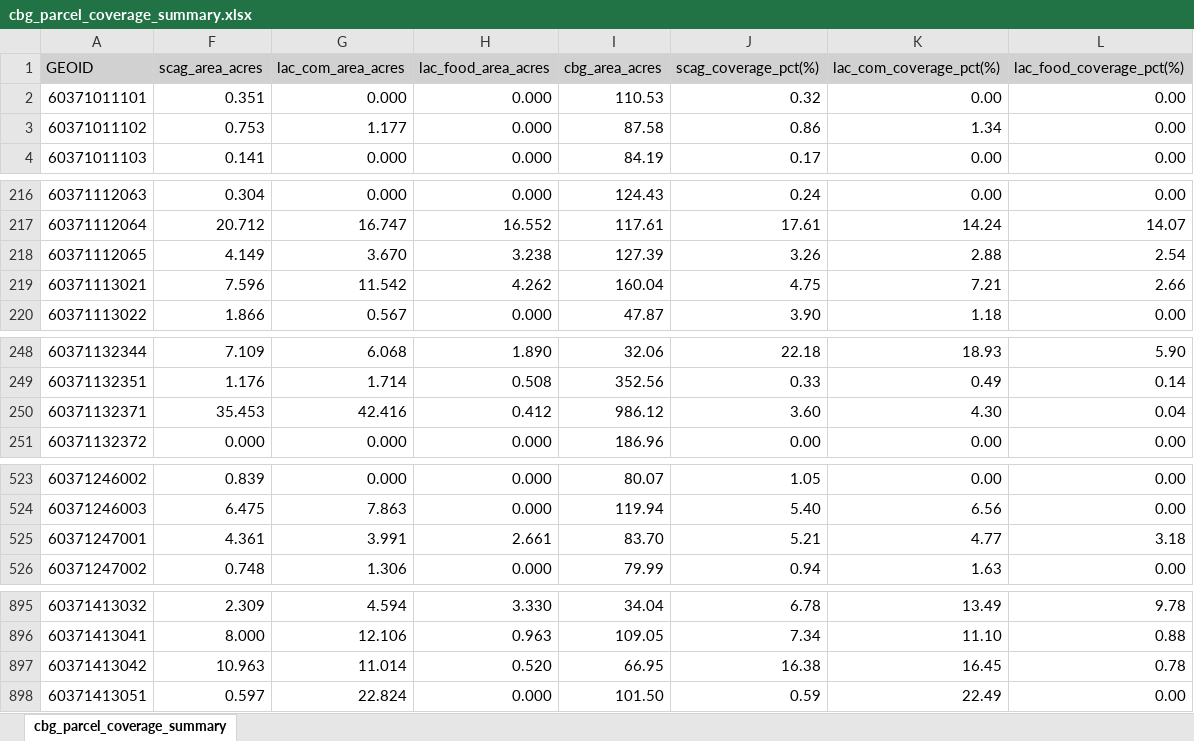
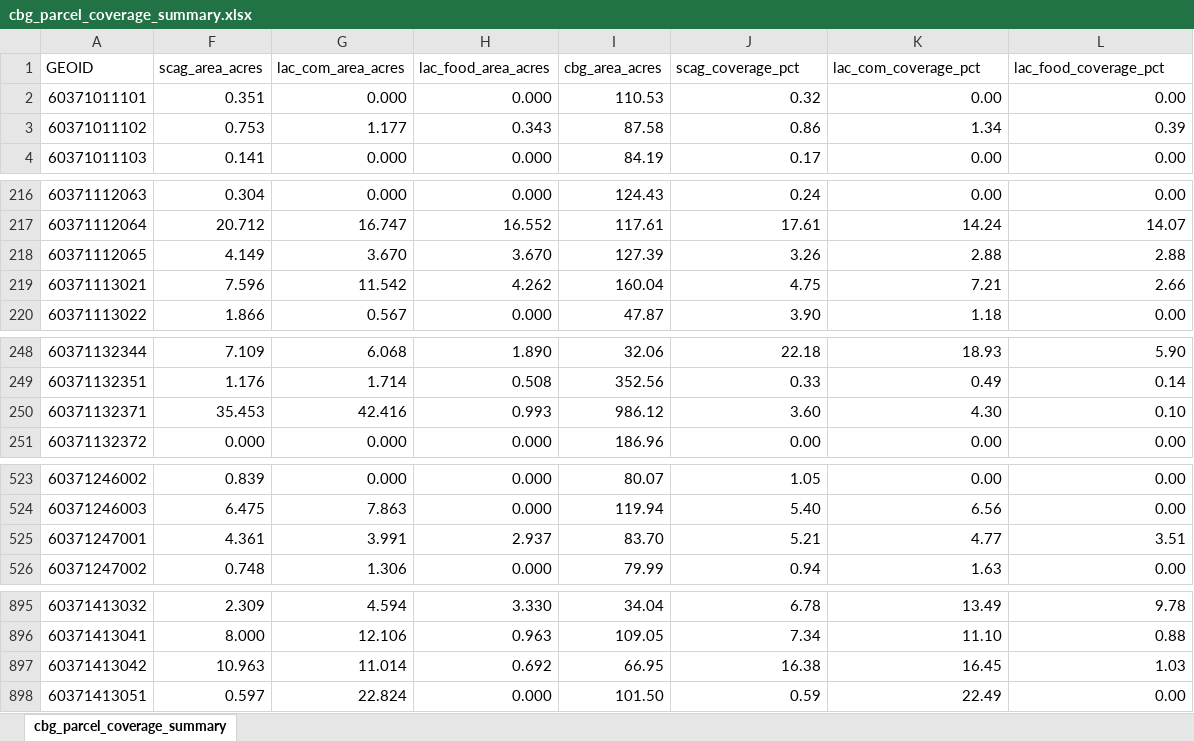
Before and after one commit to adparikh245/SCCFED, an Excel workbook: cbg_parcel_coverage_summary.xlsx, sheet cbg_parcel_coverage_summary, drawn as a sheet; only a part is shown, gaps mark what is left out; values as stored, in another font and other column widths than the file's, no borders; the diff covers the shown part only; the diff names each change by its address in the sheet, - before the commit and + after, or states it on an @@ line.

```diff
--- a/cbg_parcel_coverage_summary.xlsx (sheet cbg_parcel_coverage_summary)
+++ b/cbg_parcel_coverage_summary.xlsx (sheet cbg_parcel_coverage_summary)
-A1 fill: #D1D1D1
+A1 fill: none
-F1:L1 fill: #D1D1D1
+F1:L1 fill: none
-J1: scag_coverage_pct(%)
+J1: scag_coverage_pct
-K1: lac_com_coverage_pct(%)
+K1: lac_com_coverage_pct
-L1: lac_food_coverage_pct(%)
+L1: lac_food_coverage_pct
-H3 (lac_food_area_acres): 0.000
+H3 (lac_food_area_acres): 0.343
-L3 (lac_food_coverage_pct): 0.00
+L3 (lac_food_coverage_pct): 0.39
-H218 (lac_food_area_acres): 3.238
+H218 (lac_food_area_acres): 3.670
-L218 (lac_food_coverage_pct): 2.54
+L218 (lac_food_coverage_pct): 2.88
-H250 (lac_food_area_acres): 0.412
+H250 (lac_food_area_acres): 0.993
-L250 (lac_food_coverage_pct): 0.04
+L250 (lac_food_coverage_pct): 0.10
-H525 (lac_food_area_acres): 2.661
+H525 (lac_food_area_acres): 2.937
-L525 (lac_food_coverage_pct): 3.18
+L525 (lac_food_coverage_pct): 3.51
-H897 (lac_food_area_acres): 0.520
+H897 (lac_food_area_acres): 0.692
-L897 (lac_food_coverage_pct): 0.78
+L897 (lac_food_coverage_pct): 1.03
```
Also changed, not shown: 48 edited cells elsewhere in this sheet, hidden cells, 3 other files.
